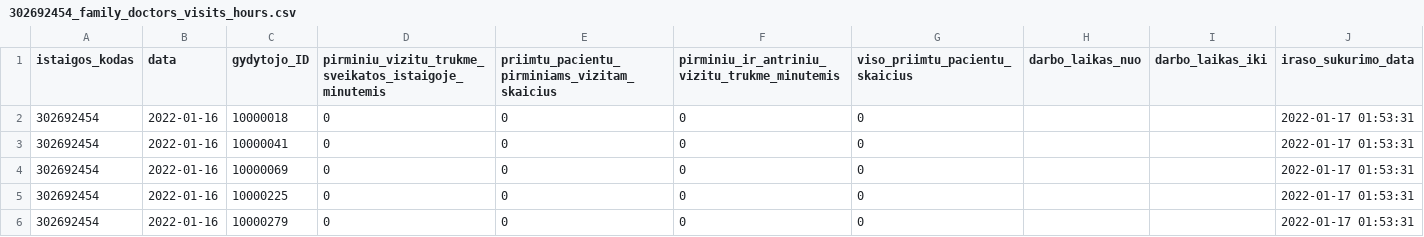
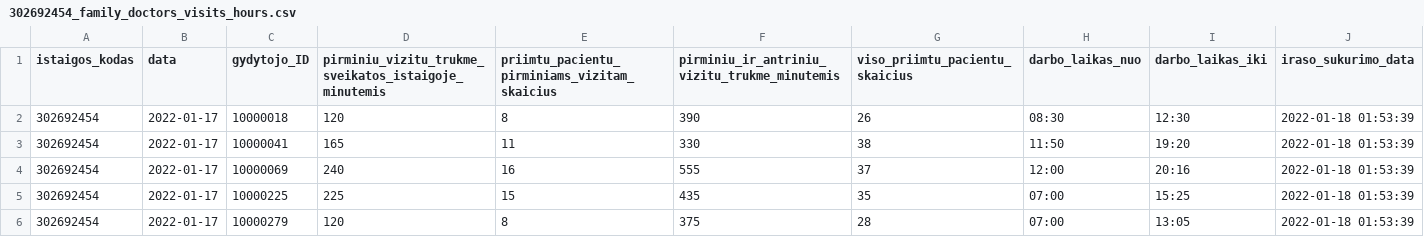
Before and after one commit to vilnius/VMKL, a CSV file: 302692454_family_doctors_visits_hours.csv, drawn as a sheet; only a part is shown; the diff covers the shown part only.

```diff
--- a/302692454_family_doctors_visits_hours.csv
+++ b/302692454_family_doctors_visits_hours.csv
@@ -1,6 +1,6 @@
 istaigos_kodas;data;gydytojo_ID;pirminiu_vizitu_trukme_sveikatos_istaigoje_minutemis;priimtu_pacientu_pirminiams_vizitam_skaicius;pirminiu_ir_antriniu_vizitu_trukme_minutemis;viso_priimtu_pacientu_skaicius;darbo_laikas_nuo;darbo_laikas_iki;iraso_sukurimo_data
-302692454;2022-01-16;10000018;0;0;0;0;;;2022-01-17 01:53:31
-302692454;2022-01-16;10000041;0;0;0;0;;;2022-01-17 01:53:31
-302692454;2022-01-16;10000069;0;0;0;0;;;2022-01-17 01:53:31
-302692454;2022-01-16;10000225;0;0;0;0;;;2022-01-17 01:53:31
-302692454;2022-01-16;10000279;0;0;0;0;;;2022-01-17 01:53:31
+302692454;2022-01-17;10000018;120;8;390;26;08:30;12:30;2022-01-18 01:53:39
+302692454;2022-01-17;10000041;165;11;330;38;11:50;19:20;2022-01-18 01:53:39
+302692454;2022-01-17;10000069;240;16;555;37;12:00;20:16;2022-01-18 01:53:39
+302692454;2022-01-17;10000225;225;15;435;35;07:00;15:25;2022-01-18 01:53:39
+302692454;2022-01-17;10000279;120;8;375;28;07:00;13:05;2022-01-18 01:53:39
```
Also changed, not shown: 40 edited cells elsewhere in this file, 302692454_family_doctors_list.csv, 302692454_free_registrations.csv, 1 other file.
